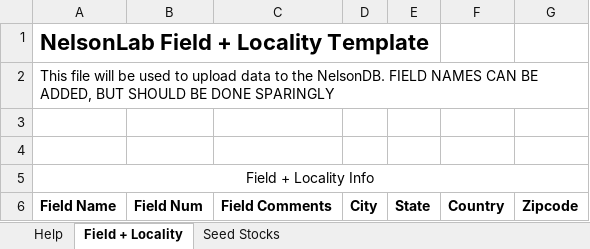
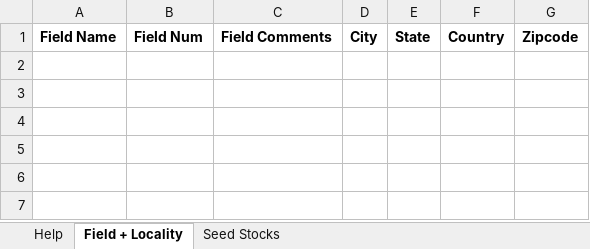
Before and after one commit to slin63/django_NelsonDB, an Excel workbook: media/seed_inventory.xlsx, sheet Field + Locality, drawn as a sheet; values as stored, in another font and other column widths than the file's, no borders; the diff names each change by its address in the sheet, - before the commit and + after, or states it on an @@ line.

Commit message:
added online seed stock template upload

```diff
--- a/media/seed_inventory.xlsx (sheet Field + Locality)
+++ b/media/seed_inventory.xlsx (sheet Field + Locality)
-row 1: NelsonLab Field + Locality Template
-row 2: This file will be used to upload data to the NelsonDB. FIELD NAMES CAN BE ADDED, BUT SHOULD BE DONE SPARINGLY
-row 3: (empty)
-row 4: (empty)
-row 5: Field + Locality Info
```
Also changed, not shown: sheet Seed Stocks, 8 other files.
